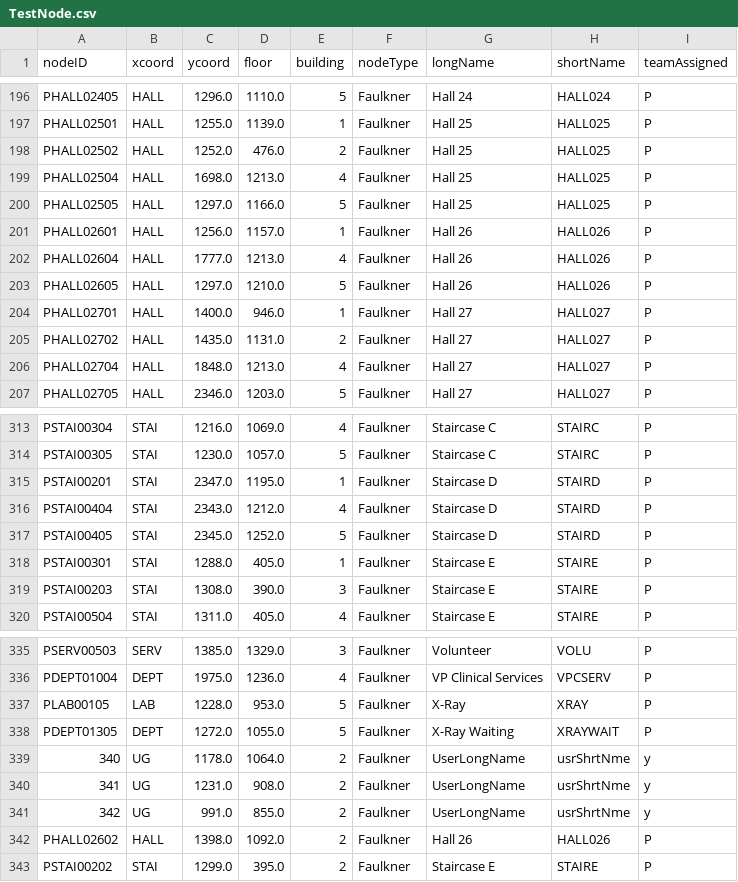
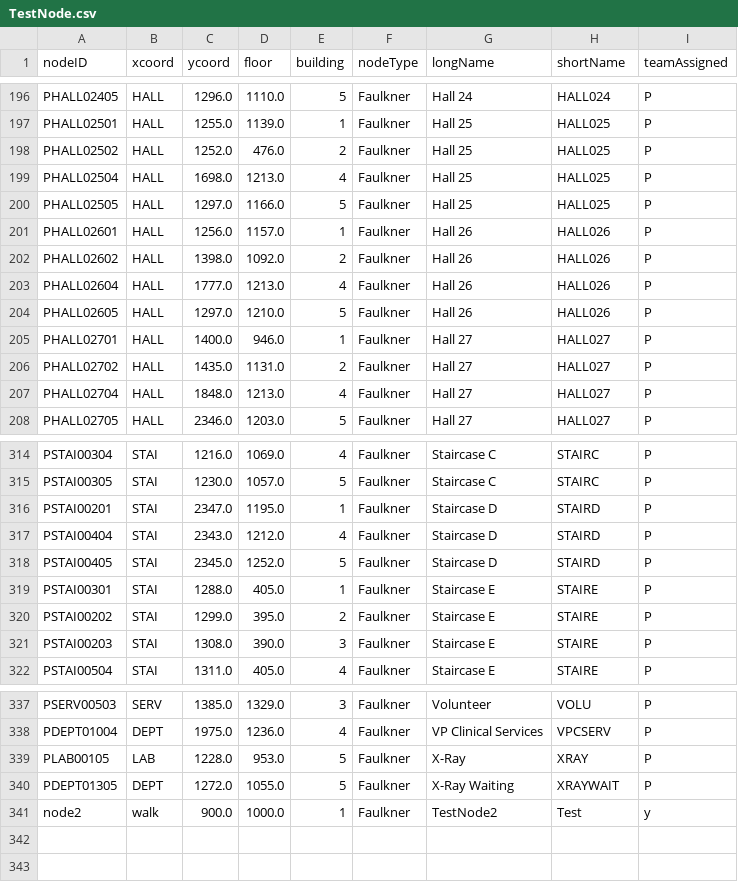
Before and after one commit to CS3733-C21-Team-Y/PrototypeApp, a CSV file: src/main/resources/edu/wpi/cs3733/c21/teamY/CSV/TestNode.csv, drawn as a sheet; only a part is shown, gaps mark what is left out.

```diff
--- a/src/main/resources/edu/wpi/cs3733/c21/teamY/CSV/TestNode.csv
+++ b/src/main/resources/edu/wpi/cs3733/c21/teamY/CSV/TestNode.csv
@@ -201,2 +201,3 @@ PHALL02505,HALL,1297.0,1166.0,5,Faulkner,Hall 25,HALL025,P
 PHALL02601,HALL,1256.0,1157.0,1,Faulkner,Hall 26,HALL026,P
+PHALL02602,HALL,1398.0,1092.0,2,Faulkner,Hall 26,HALL026,P
 PHALL02604,HALL,1777.0,1213.0,4,Faulkner,Hall 26,HALL026,P
@@ -318,2 +319,3 @@ PSTAI00405,STAI,2345.0,1252.0,5,Faulkner,Staircase D,STAIRD,P
 PSTAI00301,STAI,1288.0,405.0,1,Faulkner,Staircase E,STAIRE,P
+PSTAI00202,STAI,1299.0,395.0,2,Faulkner,Staircase E,STAIRE,P
 PSTAI00203,STAI,1308.0,390.0,3,Faulkner,Staircase E,STAIRE,P
@@ -338,6 +340,2 @@ PLAB00105,LAB,1228.0,953.0,5,Faulkner,X-Ray,XRAY,P
 PDEPT01305,DEPT,1272.0,1055.0,5,Faulkner,X-Ray Waiting ,XRAYWAIT,P
-340,UG,1178.0,1064.0,2,Faulkner,UserLongName,usrShrtNme,y
-341,UG,1231.0,908.0,2,Faulkner,UserLongName,usrShrtNme,y
-342,UG,991.0,855.0,2,Faulkner,UserLongName,usrShrtNme,y
-PHALL02602,HALL,1398.0,1092.0,2,Faulkner,Hall 26,HALL026,P
-PSTAI00202,STAI,1299.0,395.0,2,Faulkner,Staircase E,STAIRE,P
+node2,walk,900.0,1000.0,1,Faulkner,TestNode2,Test,y
```
Also changed, not shown: src/main/resources/edu/wpi/cs3733/c21/teamY/CSV/TestEdge.csv, 7 other files.
